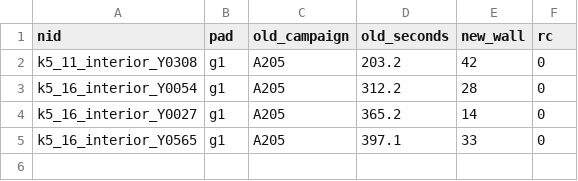
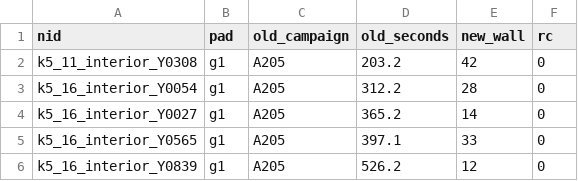
Before and after one commit to Esummins/packing, a TSV file: attempts/A215-closed-node-benchmark/results/times215.tsv, drawn as a sheet.

Commit message:
A215: k5_16_interior_Y0839 pad g1 12s rc=0 (old A205 526.2s)

```diff
--- a/attempts/A215-closed-node-benchmark/results/times215.tsv
+++ b/attempts/A215-closed-node-benchmark/results/times215.tsv
@@ -5 +5,2 @@ k5_16_interior_Y0027	g1	A205	365.2	14	0
 k5_16_interior_Y0565	g1	A205	397.1	33	0
+k5_16_interior_Y0839	g1	A205	526.2	12	0
```
Also changed, not shown: 4 other files.
